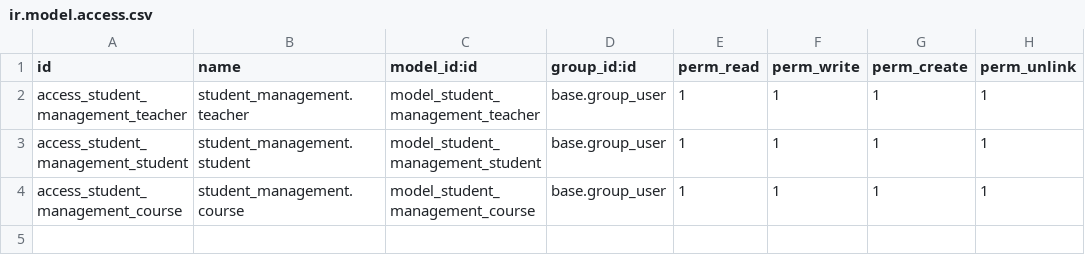
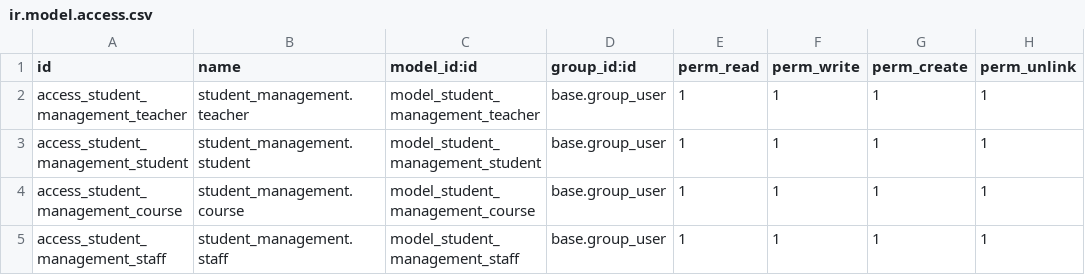
Before and after one commit to angemollou/school_management_system, a CSV file: addons/student_management/security/ir.model.access.csv, drawn as a sheet; the diff names each change by its address in the sheet, - before the commit and + after, or states it on an @@ line.

```diff
--- a/addons/student_management/security/ir.model.access.csv
+++ b/addons/student_management/security/ir.model.access.csv
+row 5: access_student_management_staff | student_management.staff | model_student_management_staff | base.group_user | 1 | 1 | 1 | 1
```
Also changed, not shown: 9 other files.
